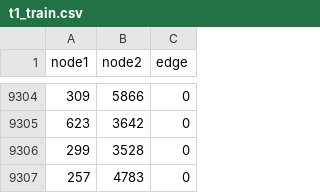
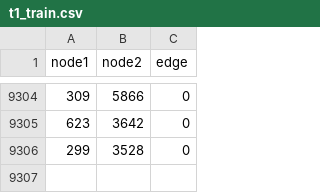
Before and after one commit to christian-rncl/cmsc499a-s2019, a CSV file: bsl-mtl/data/t1_train.csv, drawn as a sheet; only a part is shown, gaps mark what is left out; the diff names each change by its address in the sheet, - before the commit and + after, or states it on an @@ line.

```diff
--- a/bsl-mtl/data/t1_train.csv
+++ b/bsl-mtl/data/t1_train.csv
-row 9307: 257 | 4783 | 0
```
Also changed, not shown: 28 other files.
